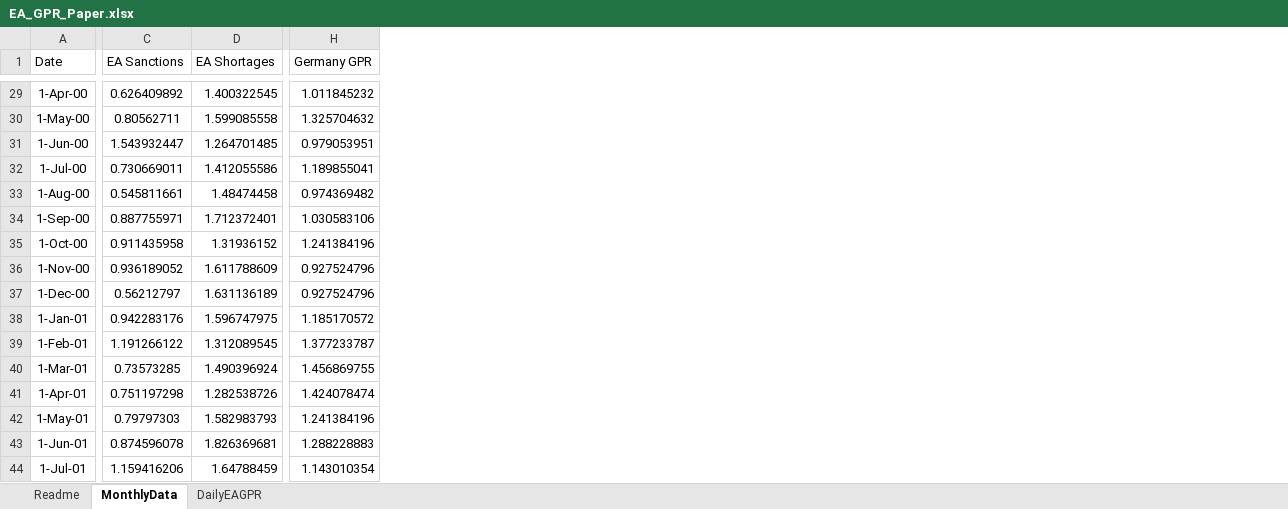
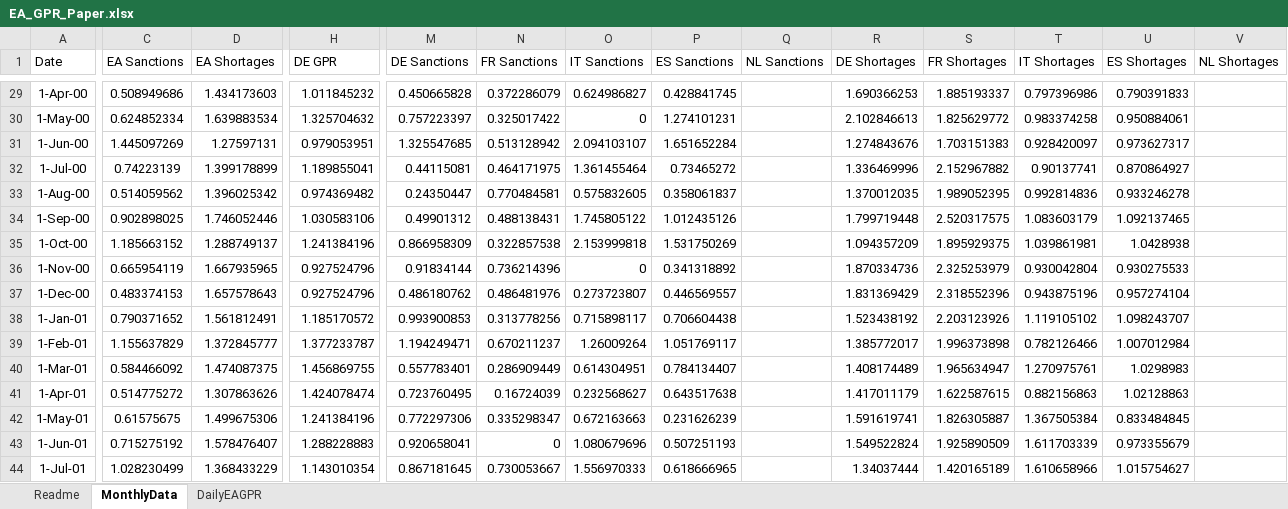
Before and after one commit to YvesSchueler/EuroAreaGPR, an Excel workbook: EA_GPR_Paper.xlsx, sheet MonthlyData, drawn as a sheet; only a part is shown, gaps mark what is left out; values as stored, in another font and other column widths than the file's, no borders; the diff covers the shown part only; the diff names each change by its address in the sheet, - before the commit and + after, or states it on an @@ line.

```diff
--- a/EA_GPR_Paper.xlsx (sheet MonthlyData)
+++ b/EA_GPR_Paper.xlsx (sheet MonthlyData)
+column M (DE Sanctions), rows 29-44: 0.450665828 | 0.757223397 | 1.325547685 | 0.44115081 | 0.24350447 | 0.49901312 | 0.866958309 | 0.91834144 | 0.486180762 | 0.993900853 | 1.194249471 | 0.557783401 | 0.723760495 | 0.772297306 | 0.920658041 | 0.867181645
+column N (FR Sanctions), rows 29-44: 0.372286079 | 0.325017422 | 0.513128942 | 0.464171975 | 0.770484581 | 0.488138431 | 0.322857538 | 0.736214396 | 0.486481976 | 0.313778256 | 0.670211237 | 0.286909449 | 0.16724039 | 0.335298347 | 0 | 0.730053667
+column O (IT Sanctions), rows 29-44: 0.624986827 | 0 | 2.094103107 | 1.361455464 | 0.575832605 | 1.745805122 | 2.153999818 | 0 | 0.273723807 | 0.715898117 | 1.26009264 | 0.614304951 | 0.232568627 | 0.672163663 | 1.080679696 | 1.556970333
+column P (ES Sanctions), rows 29-44: 0.428841745 | 1.274101231 | 1.651652284 | 0.73465272 | 0.358061837 | 1.012435126 | 1.531750269 | 0.341318892 | 0.446569557 | 0.706604438 | 1.051769117 | 0.784134407 | 0.643517638 | 0.231626239 | 0.507251193 | 0.618666965
+column Q (NL Sanctions), empty
+column R (DE Shortages), rows 29-44: 1.690366253 | 2.102846613 | 1.274843676 | 1.336469996 | 1.370012035 | 1.799719448 | 1.094357209 | 1.870334736 | 1.831369429 | 1.523438192 | 1.385772017 | 1.408174489 | 1.417011179 | 1.591619741 | 1.549522824 | 1.34037444
+column S (FR Shortages), rows 29-44: 1.885193337 | 1.825629772 | 1.703151383 | 2.152967882 | 1.989052395 | 2.520317575 | 1.895929375 | 2.325253979 | 2.318552396 | 2.203123926 | 1.996373898 | 1.965634947 | 1.622587615 | 1.826305887 | 1.925890509 | 1.420165189
+column T (IT Shortages), rows 29-44: 0.797396986 | 0.983374258 | 0.928420097 | 0.90137741 | 0.992814836 | 1.083603179 | 1.039861981 | 0.930042804 | 0.943875196 | 1.119105102 | 0.782126466 | 1.270975761 | 0.882156863 | 1.367505384 | 1.611703339 | 1.610658966
+column U (ES Shortages), rows 29-44: 0.790391833 | 0.950884061 | 0.973627317 | 0.870864927 | 0.933246278 | 1.092137465 | 1.0428938 | 0.930275533 | 0.957274104 | 1.098243707 | 1.007012984 | 1.0298983 | 1.02128863 | 0.833484845 | 0.973355679 | 1.015754627
+column V (NL Shortages), empty
-H1: Germany GPR
+H1: DE GPR
-C29 (EA Sanctions): 0.626409892
+C29 (EA Sanctions): 0.508949686
-D29 (EA Shortages): 1.400322545
+D29 (EA Shortages): 1.434173603
-C30 (EA Sanctions): 0.80562711
+C30 (EA Sanctions): 0.624852334
-D30 (EA Shortages): 1.599085558
+D30 (EA Shortages): 1.639883534
-C31 (EA Sanctions): 1.543932447
+C31 (EA Sanctions): 1.445097269
-D31 (EA Shortages): 1.264701485
+D31 (EA Shortages): 1.27597131
-C32 (EA Sanctions): 0.730669011
+C32 (EA Sanctions): 0.74223139
-D32 (EA Shortages): 1.412055586
+D32 (EA Shortages): 1.399178899
-C33 (EA Sanctions): 0.545811661
+C33 (EA Sanctions): 0.514059562
-D33 (EA Shortages): 1.48474458
+D33 (EA Shortages): 1.396025342
-C34 (EA Sanctions): 0.887755971
+C34 (EA Sanctions): 0.902898025
-D34 (EA Shortages): 1.712372401
+D34 (EA Shortages): 1.746052446
-C35 (EA Sanctions): 0.911435958
+C35 (EA Sanctions): 1.185663152
-D35 (EA Shortages): 1.31936152
+D35 (EA Shortages): 1.288749137
-C36 (EA Sanctions): 0.936189052
+C36 (EA Sanctions): 0.665954119
-D36 (EA Shortages): 1.611788609
+D36 (EA Shortages): 1.667935965
-C37 (EA Sanctions): 0.56212797
+C37 (EA Sanctions): 0.483374153
-D37 (EA Shortages): 1.631136189
+D37 (EA Shortages): 1.657578643
-C38 (EA Sanctions): 0.942283176
+C38 (EA Sanctions): 0.790371652
-D38 (EA Shortages): 1.596747975
+D38 (EA Shortages): 1.561812491
-C39 (EA Sanctions): 1.191266122
+C39 (EA Sanctions): 1.155637829
-D39 (EA Shortages): 1.312089545
+D39 (EA Shortages): 1.372845777
-C40 (EA Sanctions): 0.73573285
+C40 (EA Sanctions): 0.584466092
-D40 (EA Shortages): 1.490396924
+D40 (EA Shortages): 1.474087375
-C41 (EA Sanctions): 0.751197298
+C41 (EA Sanctions): 0.514775272
-D41 (EA Shortages): 1.282538726
+D41 (EA Shortages): 1.307863626
-C42 (EA Sanctions): 0.79797303
+C42 (EA Sanctions): 0.61575675
-D42 (EA Shortages): 1.582983793
+D42 (EA Shortages): 1.499675306
-C43 (EA Sanctions): 0.874596078
+C43 (EA Sanctions): 0.715275192
-D43 (EA Shortages): 1.826369681
+D43 (EA Shortages): 1.578476407
-C44 (EA Sanctions): 1.159416206
+C44 (EA Sanctions): 1.028230499
-D44 (EA Shortages): 1.64788459
+D44 (EA Shortages): 1.368433229
```
Also changed, not shown: 6 added rows and 634 edited cells elsewhere in this sheet.
